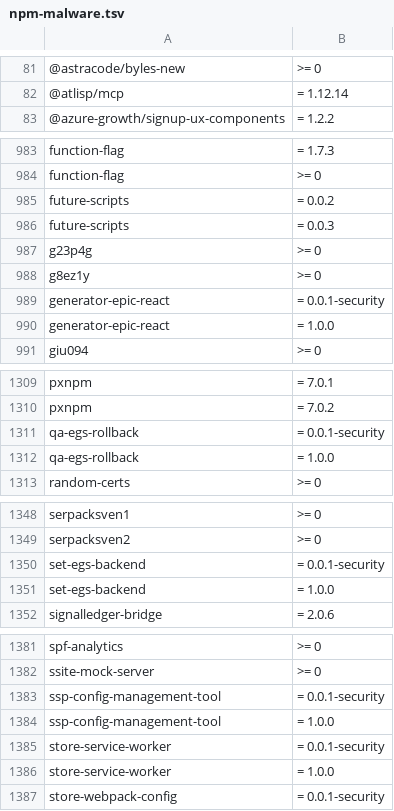
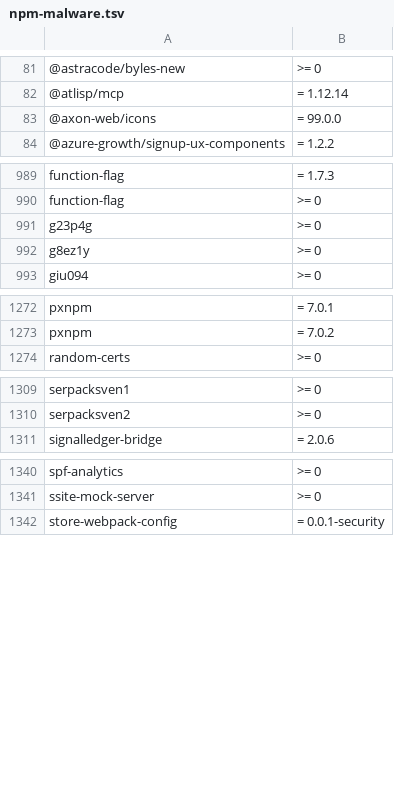
Before and after one commit to OnyxynO/plugin-claude-npm-bun-guard, a TSV file: data/npm-malware.tsv, drawn as a sheet; only a part is shown, gaps mark what is left out; removed rows and columns are numbered as before the commit, all else as after; the diff covers the shown part only; the diff names each change by its address in the sheet, - before the commit and + after, or states it on an @@ line.

```diff
--- a/data/npm-malware.tsv
+++ b/data/npm-malware.tsv
+row 83: @axon-web/icons | = 99.0.0
-row 985: future-scripts | = 0.0.2
-row 986: future-scripts | = 0.0.3
-row 989: generator-epic-react | = 0.0.1-security
-row 990: generator-epic-react | = 1.0.0
-row 1311: qa-egs-rollback | = 0.0.1-security
-row 1312: qa-egs-rollback | = 1.0.0
-row 1350: set-egs-backend | = 0.0.1-security
-row 1351: set-egs-backend | = 1.0.0
-row 1383: ssp-config-management-tool | = 0.0.1-security
-row 1384: ssp-config-management-tool | = 1.0.0
-row 1385: store-service-worker | = 0.0.1-security
-row 1386: store-service-worker | = 1.0.0
```
Also changed, not shown: 7 added rows and 41 removed rows elsewhere in this file.
